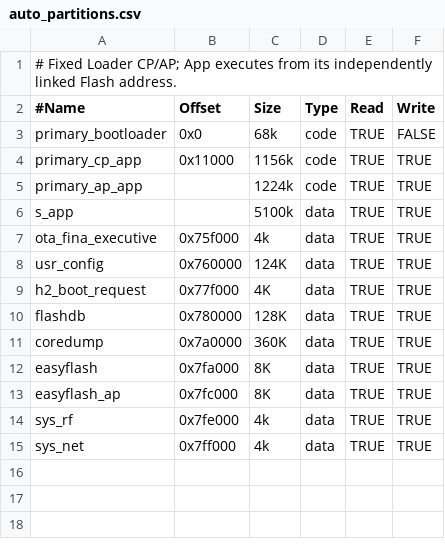
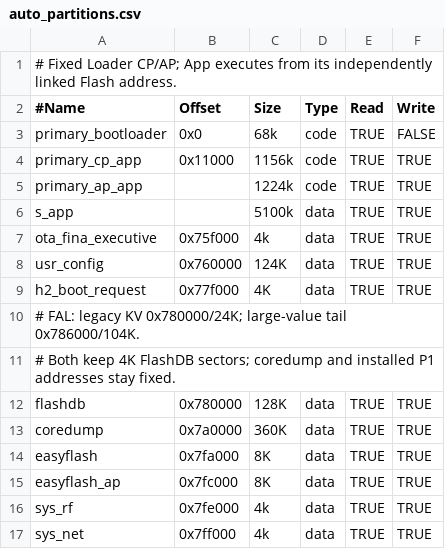
Before and after one commit to GizClaw/gizos, a CSV file: boards/bk7258_v3_202405/bk7258/layouts/loader/partitions/bk7258/auto_partitions.csv, drawn as a sheet.

Commit message:
fix(bk): retain legacy preferences and persist large values safely

```diff
--- a/boards/bk7258_v3_202405/bk7258/layouts/loader/partitions/bk7258/auto_partitions.csv
+++ b/boards/bk7258_v3_202405/bk7258/layouts/loader/partitions/bk7258/auto_partitions.csv
@@ -9,2 +9,4 @@ usr_config,0x760000,124K,data,TRUE,TRUE
 h2_boot_request,0x77f000,4K,data,TRUE,TRUE
+# FAL: legacy KV 0x780000/24K; large-value tail 0x786000/104K.
+# Both keep 4K FlashDB sectors; coredump and installed P1 addresses stay fixed.
 flashdb,0x780000,128K,data,TRUE,TRUE
```
Also changed, not shown: 20 other files.
